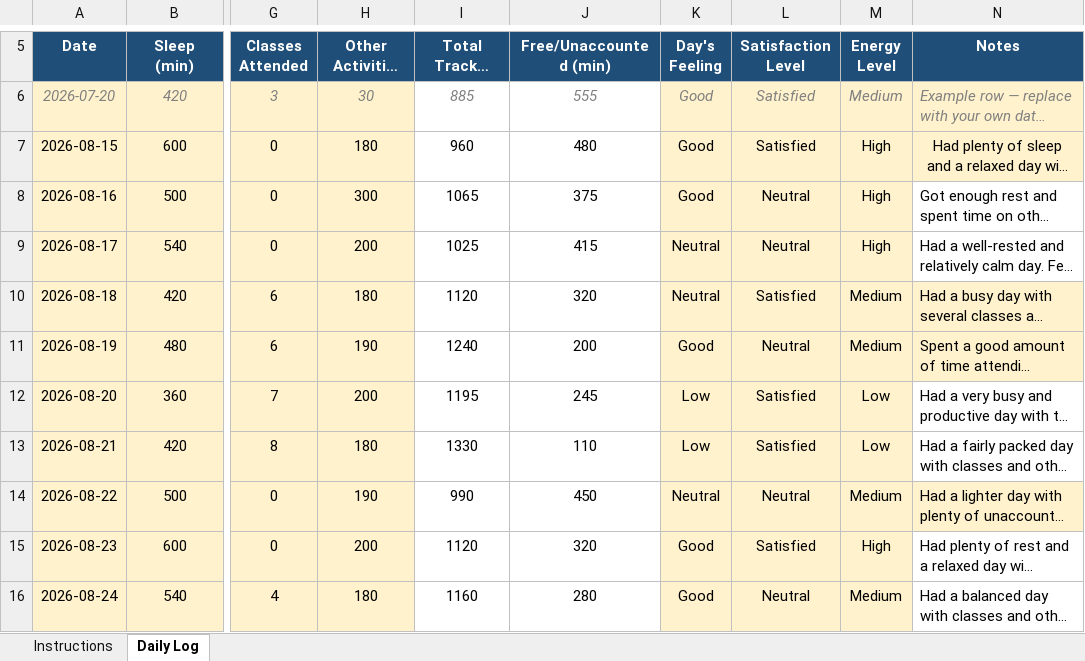
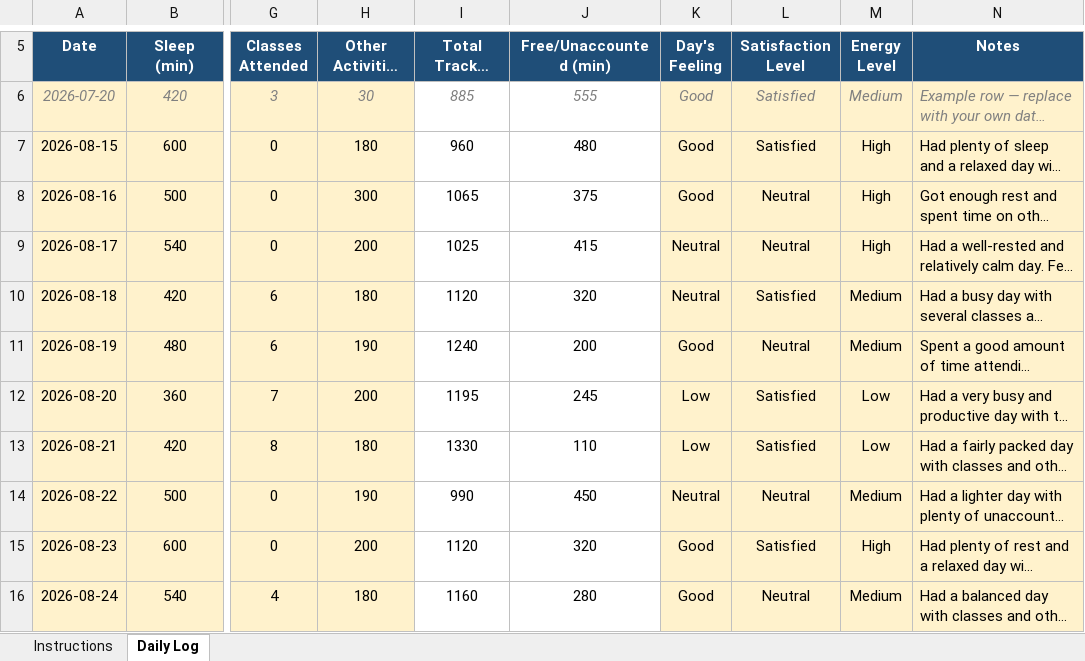
Before and after one commit to eerhsihcus/12617413, an Excel workbook: 12617413.xlsx, sheet Daily Log, drawn as a sheet; only a part is shown, gaps mark what is left out; long unchanged cells end in …; values as stored, in another font and other column widths than the file's, no borders; conditional formats not drawn; the diff covers the shown part only; the diff names each change by its address in the sheet, - before the commit and + after, or states it on an @@ line.

Commit message:
Add files via upload

```diff
--- a/12617413.xlsx (sheet Daily Log)
+++ b/12617413.xlsx (sheet Daily Log)
-N7 alignment: center
+N7 alignment: left
-N8:N9 fill: none
+N8:N9 fill: #FFF2CC
-N12:N13 fill: none
+N12:N13 fill: #FFF2CC
-N15:N16 fill: none
+N15:N16 fill: #FFF2CC
```
Also changed, not shown: 1 added row and cell formats elsewhere in this sheet.
